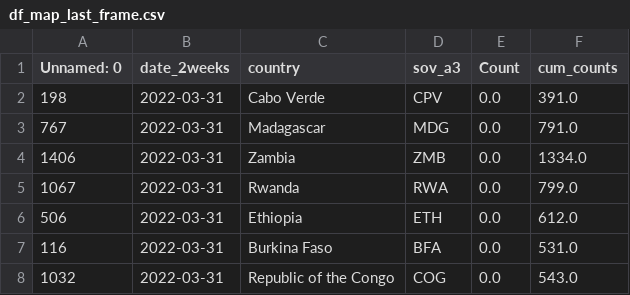
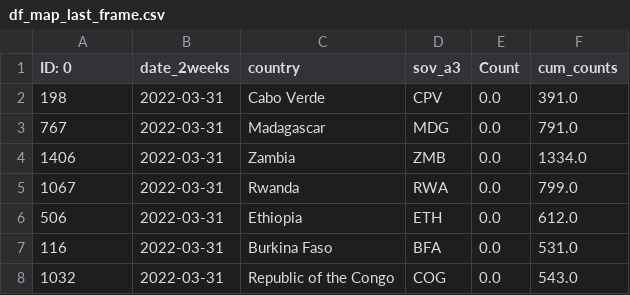
Before and after one commit to joicy/bioinfo, a CSV file: df_map_last_frame.csv, drawn as a sheet; only a part is shown.

Commit message:
Update df_map_last_frame.csv

```diff
--- a/df_map_last_frame.csv
+++ b/df_map_last_frame.csv
@@ -1,2 +1,2 @@
-Unnamed: 0,date_2weeks,country,sov_a3,Count,cum_counts
+ID: 0,date_2weeks,country,sov_a3,Count,cum_counts
 198,2022-03-31,Cabo Verde,CPV,0.0,391.0
```
